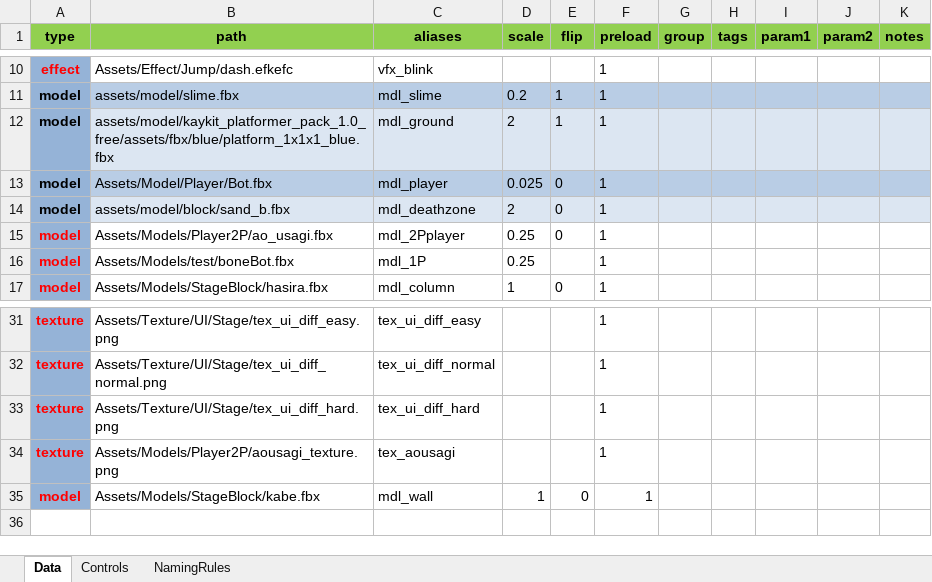
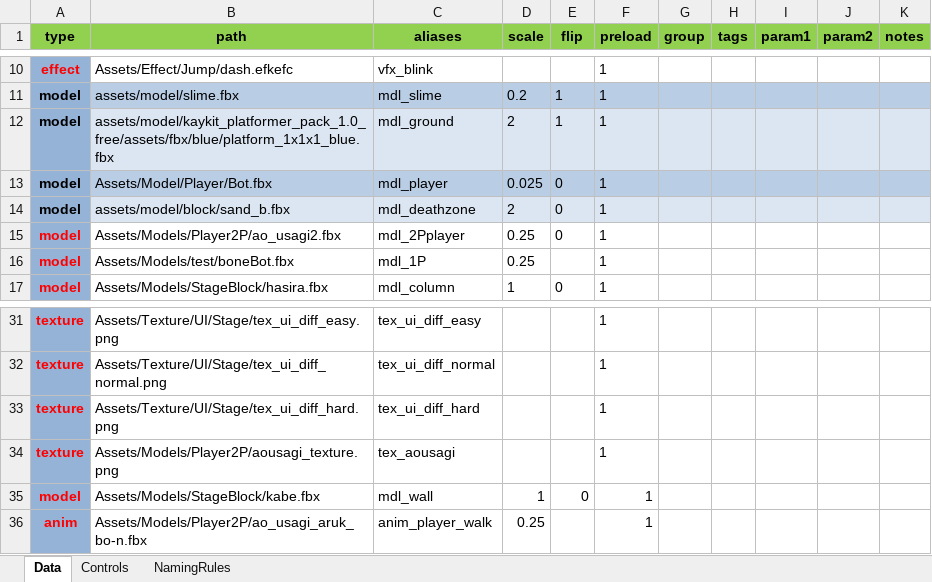
Before and after one commit to NokoPro/HEW-2025, an Excel workbook: Tool/AssetCatalogEditor.xlsm, sheet Data, drawn as a sheet; only a part is shown, gaps mark what is left out; values as stored, in another font and other column widths than the file's, no borders; conditional formats and table styles not drawn; the diff names each change by its address in the sheet, - before the commit and + after, or states it on an @@ line.

```diff
--- a/Tool/AssetCatalogEditor.xlsm (sheet Data)
+++ b/Tool/AssetCatalogEditor.xlsm (sheet Data)
-B15 (path): Assets/Models/Player2P/ao_usagi.fbx
+B15 (path): Assets/Models/Player2P/ao_usagi2.fbx
+row 36: anim | Assets/Models/Player2P/ao_usagi_aruk_bo-n.fbx | anim_player_walk | 0.25 |  | 1
```
Also changed, not shown: 10 other files.
